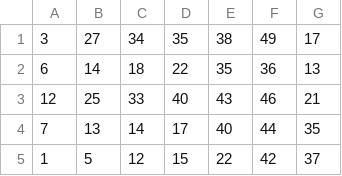
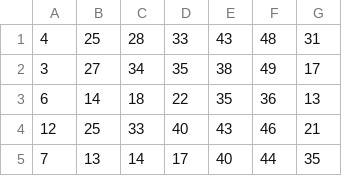
Before and after one commit to Websolution-sg/4D_Predictor, a CSV file: totoResult.csv, drawn as a sheet; only a part is shown; the shorter side is filled out with more unchanged rows; the diff names each change by its address in the sheet, - before the commit and + after, or states it on an @@ line.

```diff
--- a/totoResult.csv
+++ b/totoResult.csv
+row 1: 4 | 25 | 28 | 33 | 43 | 48 | 31
```
